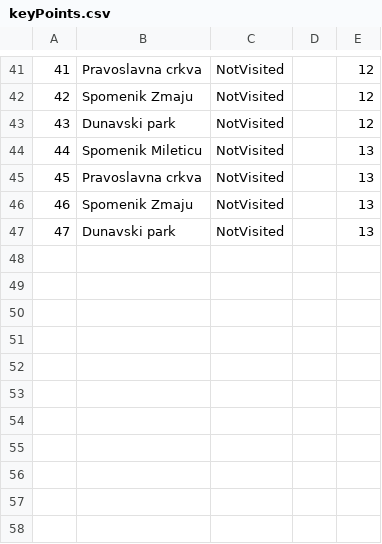
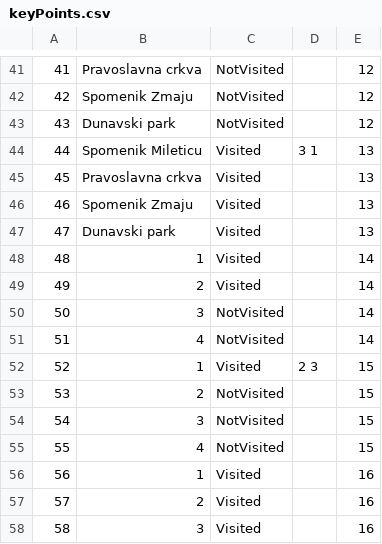
Before and after one commit to dokma11/SIMS-Project-Group-4-Team-B, a CSV file: Sims2023/Sims2023/Resources/Data/keyPoints.csv, drawn as a sheet; only a part is shown, gaps mark what is left out.

```diff
--- a/Sims2023/Sims2023/Resources/Data/keyPoints.csv
+++ b/Sims2023/Sims2023/Resources/Data/keyPoints.csv
@@ -43,5 +43,16 @@
 43|Dunavski park|NotVisited||12
-44|Spomenik Mileticu|NotVisited||13
-45|Pravoslavna crkva|NotVisited||13
-46|Spomenik Zmaju|NotVisited||13
-47|Dunavski park|NotVisited||13
+44|Spomenik Mileticu|Visited|3 1 |13
+45|Pravoslavna crkva|Visited||13
+46|Spomenik Zmaju|Visited||13
+47|Dunavski park|Visited||13
+48|1|Visited||14
+49|2|Visited||14
+50|3|NotVisited||14
+51|4|NotVisited||14
+52|1|Visited|2 3 |15
+53|2|NotVisited||15
+54|3|NotVisited||15
+55|4|NotVisited||15
+56|1|Visited||16
+57|2|Visited||16
+58|3|Visited||16
```
Also changed, not shown: Sims2023/Sims2023/Resources/Data/accommodations.csv, Sims2023/Sims2023/Resources/Data/tours.csv, 46 other files.
